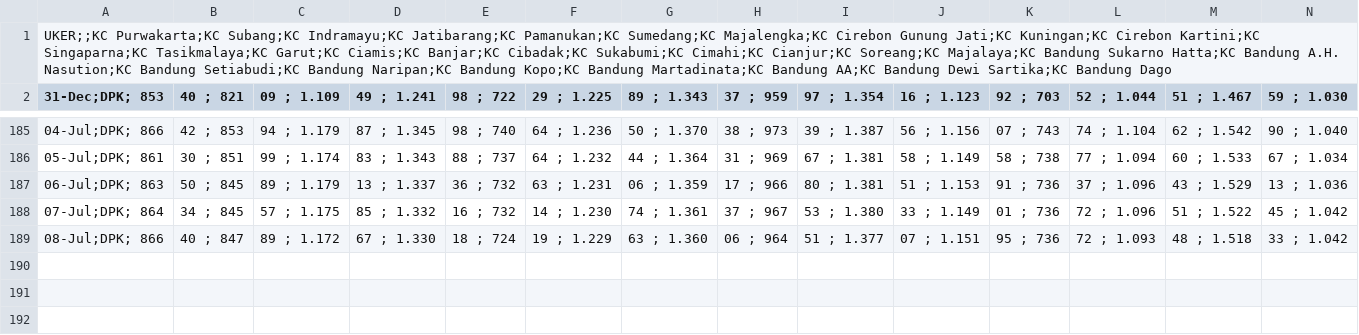
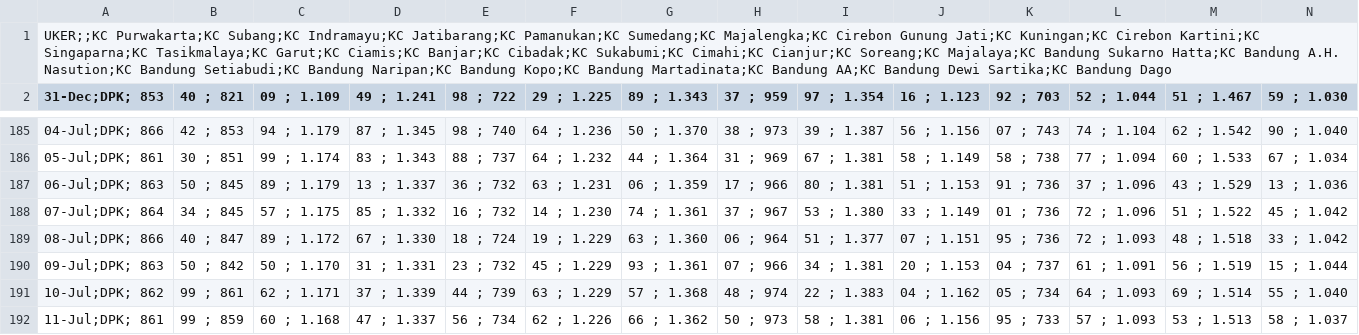
Before and after one commit to alganii14/grafik, a CSV file: csv mikro/dpk.csv, drawn as a sheet; only a part is shown, gaps mark what is left out; rows hold the shown columns only; the diff names each change by its address in the sheet, - before the commit and + after, or states it on an @@ line.

Commit message:
Update csv kcp, konsol, mikro, ritel untuk tanggal 9, 10, 11 Juli

```diff
--- a/csv mikro/dpk.csv
+++ b/csv mikro/dpk.csv
+row 190: 09-Jul;DPK; 863 | 50 ; 842 | 50 ; 1.170 | 31 ; 1.331 | 23 ; 732 | 45 ; 1.229 | 93 ; 1.361 | 07 ; 966 | 34 ; 1.381 | 20 ; 1.153 | 04 ; 737 | 61 ; 1.091 | 56 ; 1.519 | 15 ; 1.044
+row 191: 10-Jul;DPK; 862 | 99 ; 861 | 62 ; 1.171 | 37 ; 1.339 | 44 ; 739 | 63 ; 1.229 | 57 ; 1.368 | 48 ; 974 | 22 ; 1.383 | 04 ; 1.162 | 05 ; 734 | 64 ; 1.093 | 69 ; 1.514 | 55 ; 1.040
+row 192: 11-Jul;DPK; 861 | 99 ; 859 | 60 ; 1.168 | 47 ; 1.337 | 56 ; 734 | 62 ; 1.226 | 66 ; 1.362 | 50 ; 973 | 58 ; 1.381 | 06 ; 1.156 | 95 ; 733 | 57 ; 1.093 | 53 ; 1.513 | 58 ; 1.037
```
Also changed, not shown: csv kcp/casa.csv, csv kcp/dpk.csv, 17 other files.
